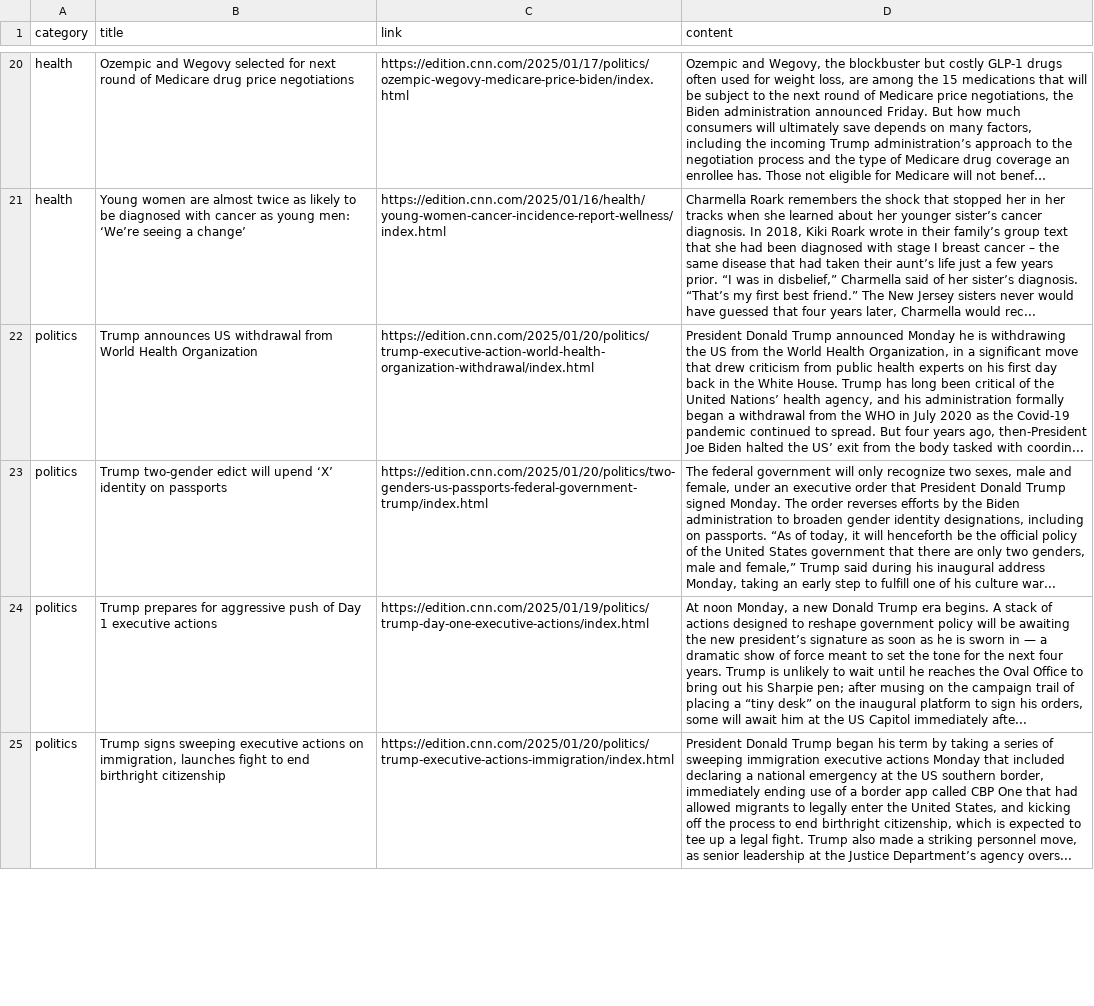
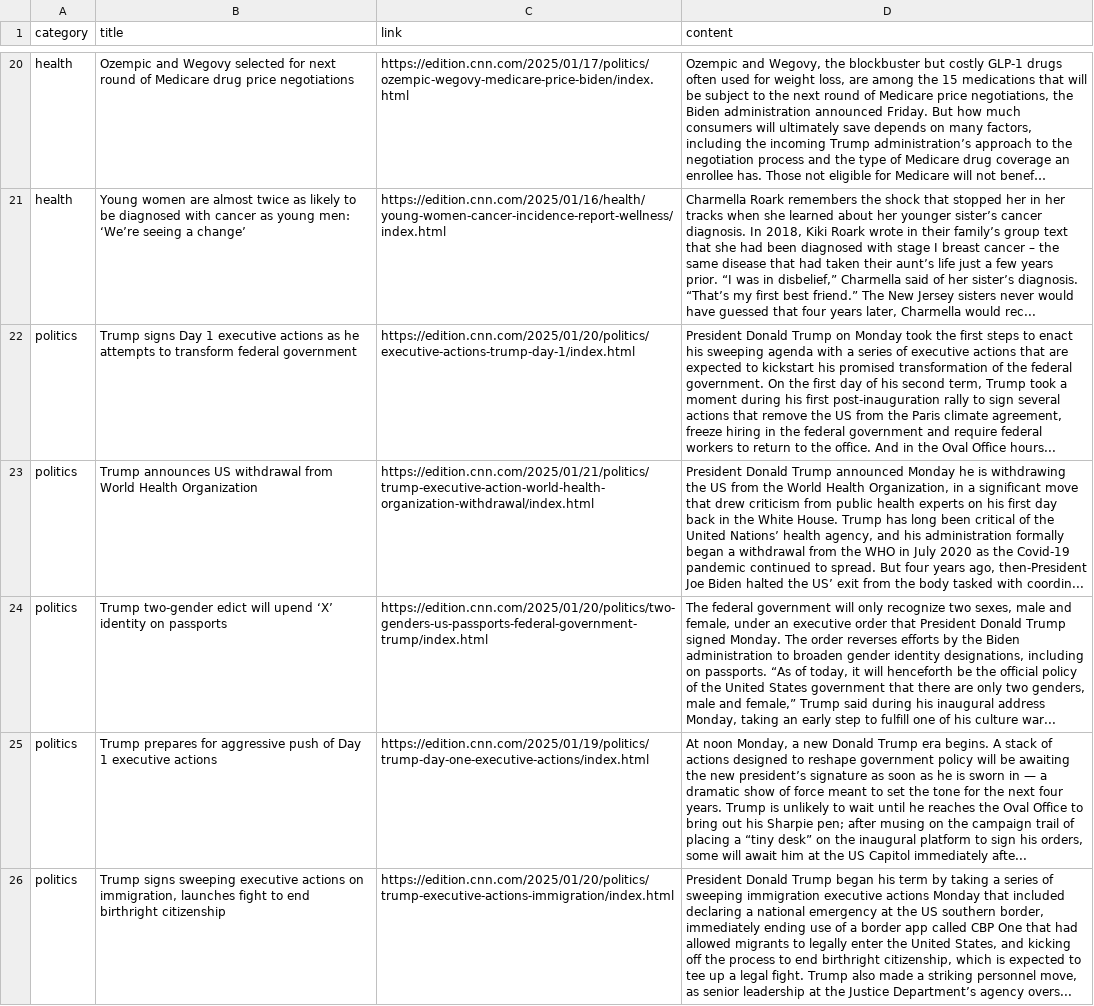
Before and after one commit to KUC23/10_CHATBOT, a CSV file: data/cnn_news.csv, drawn as a sheet; only a part is shown, gaps mark what is left out; long unchanged cells end in …; addresses are those after the commit; the diff covers the shown part only; the diff names each change by its address in the sheet, - before the commit and + after, or states it on an @@ line.

```diff
--- a/data/cnn_news.csv
+++ b/data/cnn_news.csv
+row 22: politics | Trump signs Day 1 executive actions as he attempts to transform federal government | https://edition.cnn.com/2025/01/20/politics/executive-actions-trump-day-1/index.html | President Donald Trump on Monday took the first steps to enact his sweeping agenda with a series of executive actions that are expected to kickstart his promised transformation of the federal government. On the first day of his second term, Trump took a moment during his first post-inauguration rally to sign several actions that remove the US from the Paris climate agreement, freeze hiring in the federal government and require federal workers to return to the office. And in the Oval Office hours...
-C23 (link): https://edition.cnn.com/2025/01/20/politics/trump-executive-action-world-health-organization-withdrawal/index.html
+C23 (link): https://edition.cnn.com/2025/01/21/politics/trump-executive-action-world-health-organization-withdrawal/index.html
```
Also changed, not shown: 1 removed row elsewhere in this file, 2 other files.
